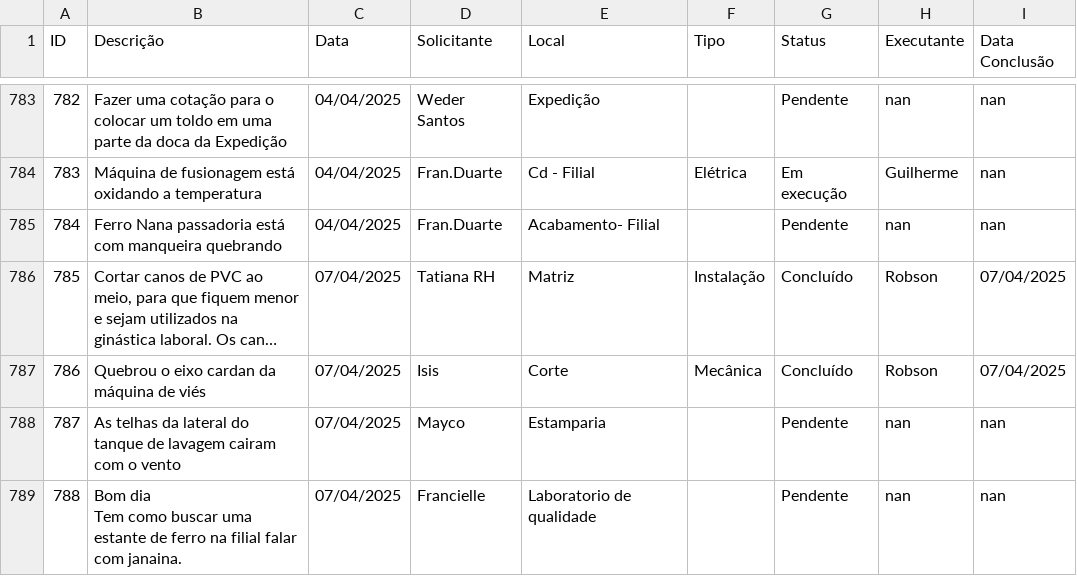
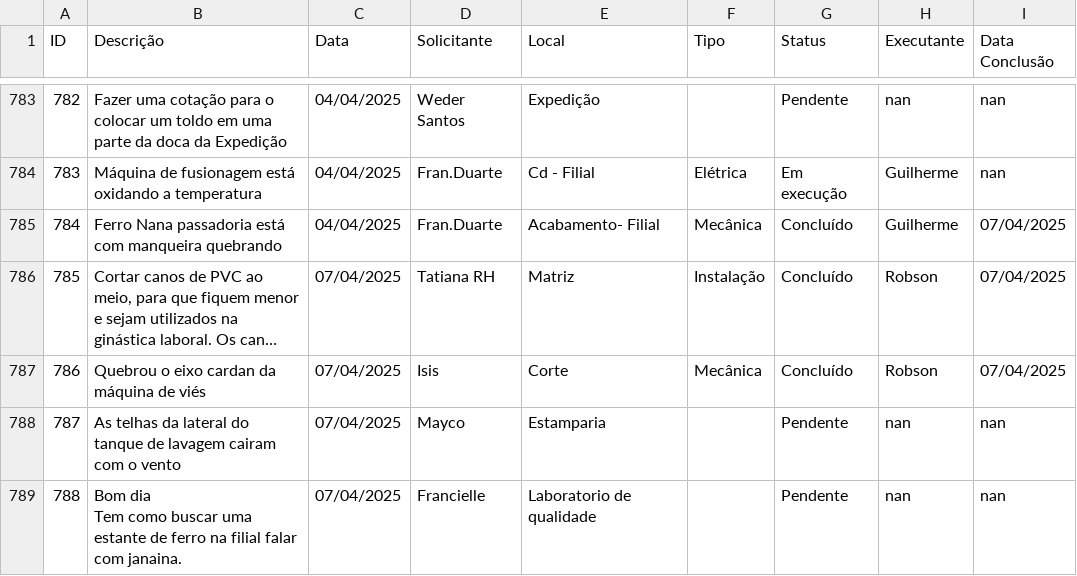
Before and after one commit to vilelarobson0971/os_manut, a CSV file: ordens_servico.csv, drawn as a sheet; only a part is shown, gaps mark what is left out; long unchanged cells end in …; the diff names each change by its address in the sheet, - before the commit and + after, or states it on an @@ line.

Commit message:
Atualização automática do sistema de OS

```diff
--- a/ordens_servico.csv
+++ b/ordens_servico.csv
-F785 (Tipo): (empty)
+F785 (Tipo): Mecânica
-G785 (Status): Pendente
+G785 (Status): Concluído
-H785 (Executante): nan
+H785 (Executante): Guilherme
-I785 (Data Conclusão): nan
+I785 (Data Conclusão): 07/04/2025
```
